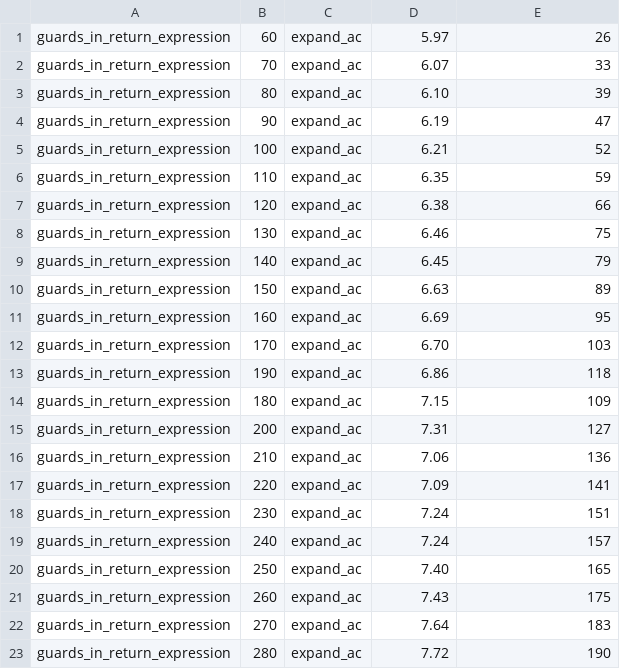
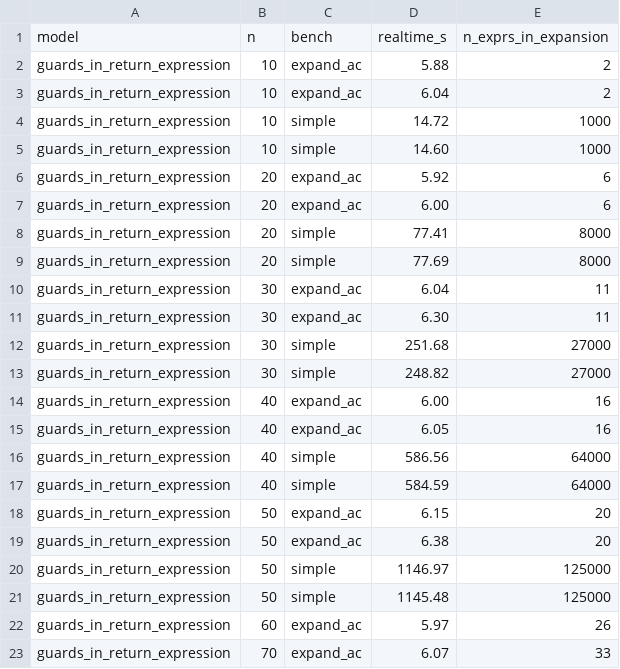
Before and after one commit to niklasdewally/2025-comprehension-unrolling-modref, a CSV file: results/raw_data/triples_time_to_unroll.csv, drawn as a sheet; only a part is shown; the shorter side is filled out with more unchanged rows.

Commit message:
change data again

```diff
--- a/results/raw_data/triples_time_to_unroll.csv
+++ b/results/raw_data/triples_time_to_unroll.csv
@@ -1 +1,22 @@
+model,n,bench,realtime_s,n_exprs_in_expansion
+guards_in_return_expression,10,expand_ac,5.88,2
+guards_in_return_expression,10,expand_ac,6.04,2
+guards_in_return_expression,10,simple,14.72,1000
+guards_in_return_expression,10,simple,14.60,1000
+guards_in_return_expression,20,expand_ac,5.92,6
+guards_in_return_expression,20,expand_ac,6.00,6
+guards_in_return_expression,20,simple,77.41,8000
+guards_in_return_expression,20,simple,77.69,8000
+guards_in_return_expression,30,expand_ac,6.04,11
+guards_in_return_expression,30,expand_ac,6.30,11
+guards_in_return_expression,30,simple,251.68,27000
+guards_in_return_expression,30,simple,248.82,27000
+guards_in_return_expression,40,expand_ac,6.00,16
+guards_in_return_expression,40,expand_ac,6.05,16
+guards_in_return_expression,40,simple,586.56,64000
+guards_in_return_expression,40,simple,584.59,64000
+guards_in_return_expression,50,expand_ac,6.15,20
+guards_in_return_expression,50,expand_ac,6.38,20
+guards_in_return_expression,50,simple,1146.97,125000
+guards_in_return_expression,50,simple,1145.48,125000
 guards_in_return_expression,60,expand_ac,5.97,26
```
Also changed, not shown: 25 other files.
